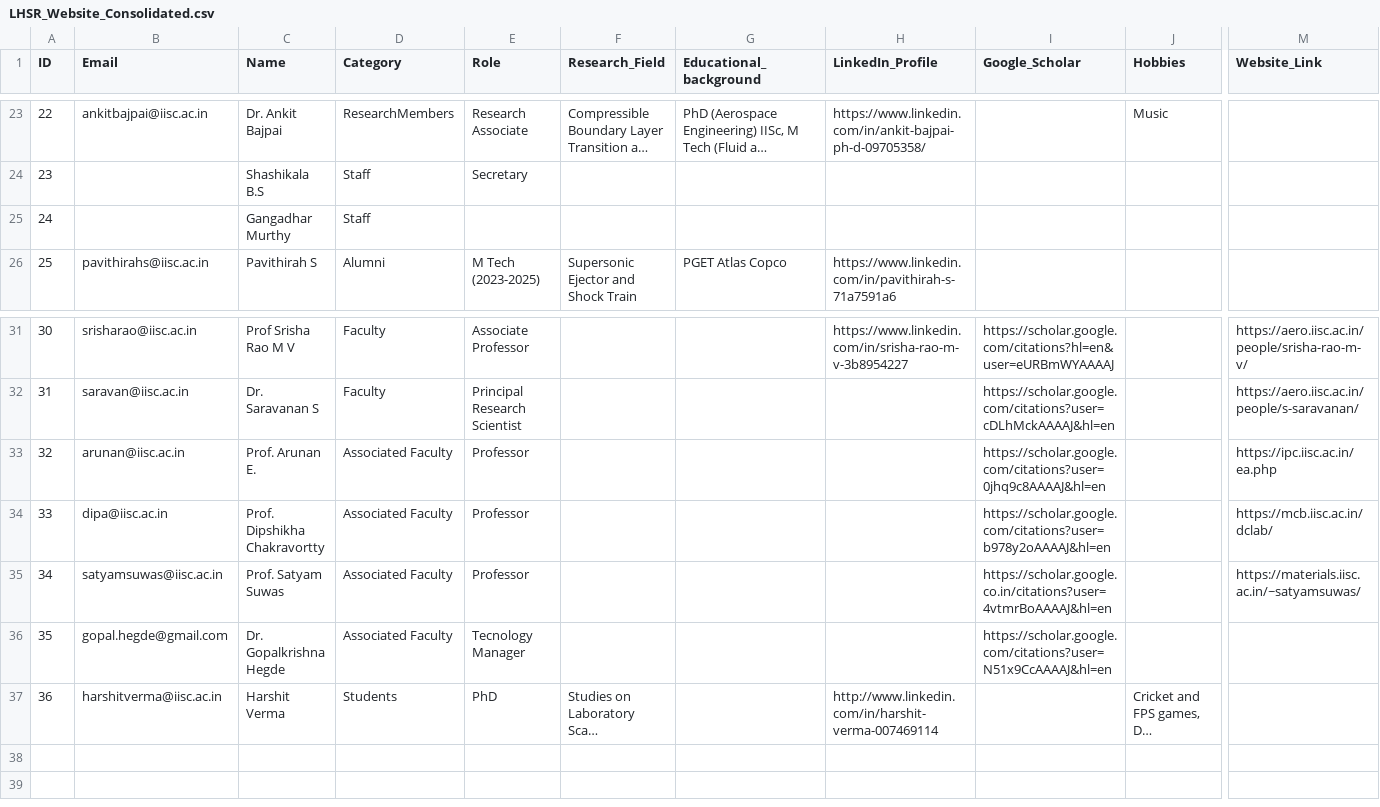
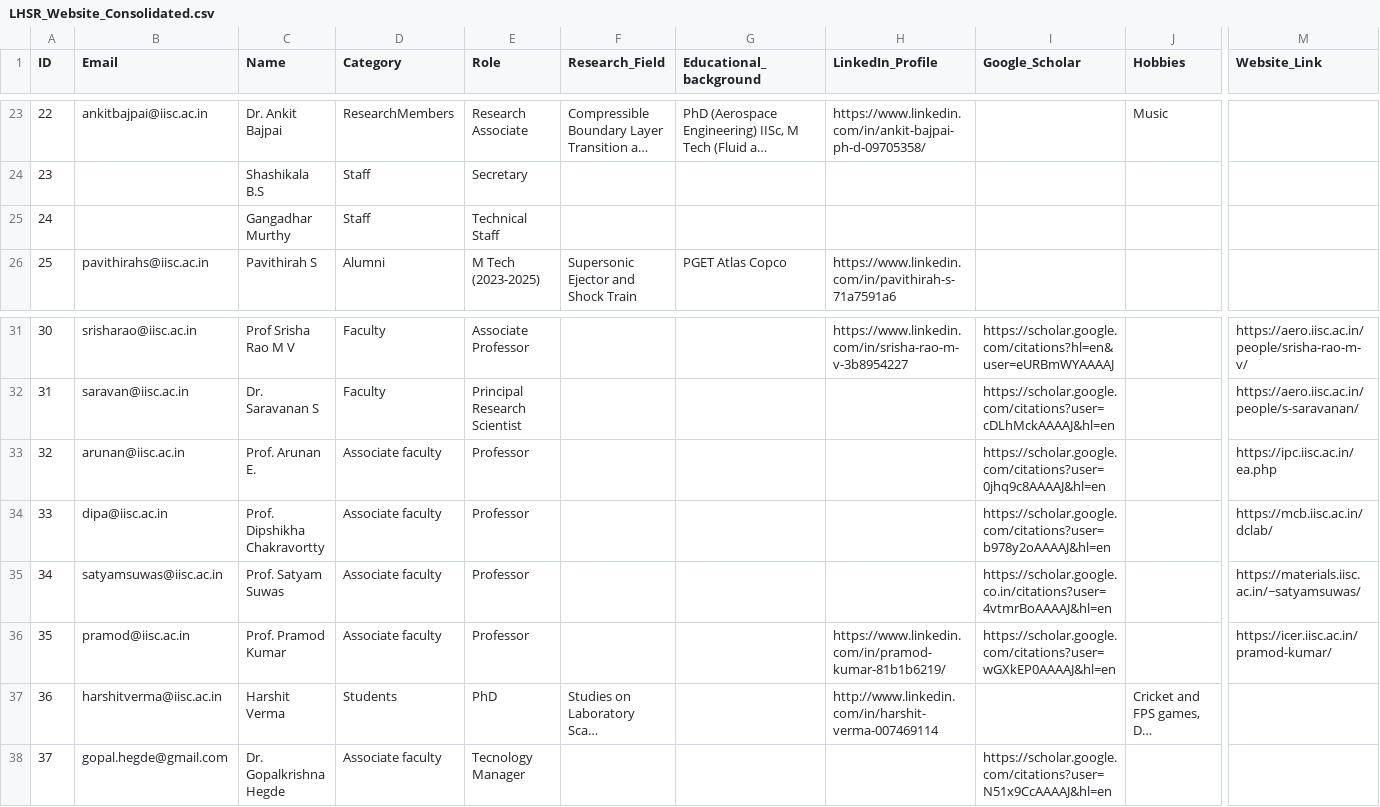
Before and after one commit to rajajanmejay/lhsr, a CSV file: LHSR_Website_Consolidated.csv, drawn as a sheet; only a part is shown, gaps mark what is left out; long unchanged cells end in …; removed rows and columns are numbered as before the commit, all else as after; rows hold the shown columns only; the diff names each change by its address in the sheet, - before the commit and + after, or states it on an @@ line.

```diff
--- a/LHSR_Website_Consolidated.csv
+++ b/LHSR_Website_Consolidated.csv
-E25 (Role): (empty)
+E25 (Role): Technical Staff
-D33:D35 (Category): Associated Faculty
+D33:D35 (Category): Associate faculty
-row 36: 35 | gopal.hegde@gmail.com | Dr. Gopalkrishna Hegde | Associated Faculty | Tecnology Manager |  |  |  | https://scholar.google.com/citations?user=N51x9CcAAAAJ&hl=en
+row 36: 35 | pramod@iisc.ac.in | Prof. Pramod Kumar | Associate faculty | Professor |  |  | https://www.linkedin.com/in/pramod-kumar-81b1b6219/ | https://scholar.google.com/citations?user=wGXkEP0AAAAJ&hl=en |  | https://icer.iisc.ac.in/pramod-kumar/
+row 38: 37 | gopal.hegde@gmail.com | Dr. Gopalkrishna Hegde | Associate faculty | Tecnology Manager |  |  |  | https://scholar.google.com/citations?user=N51x9CcAAAAJ&hl=en
```
Also changed, not shown: 3 other files.
